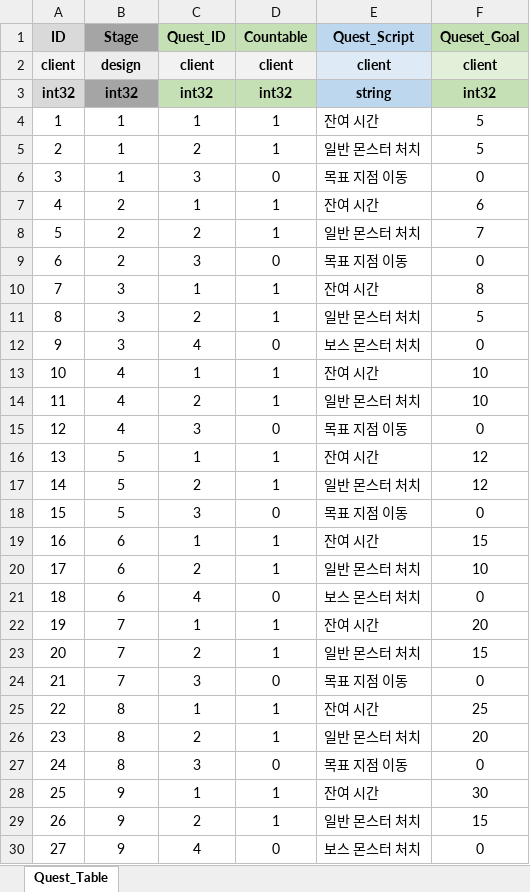
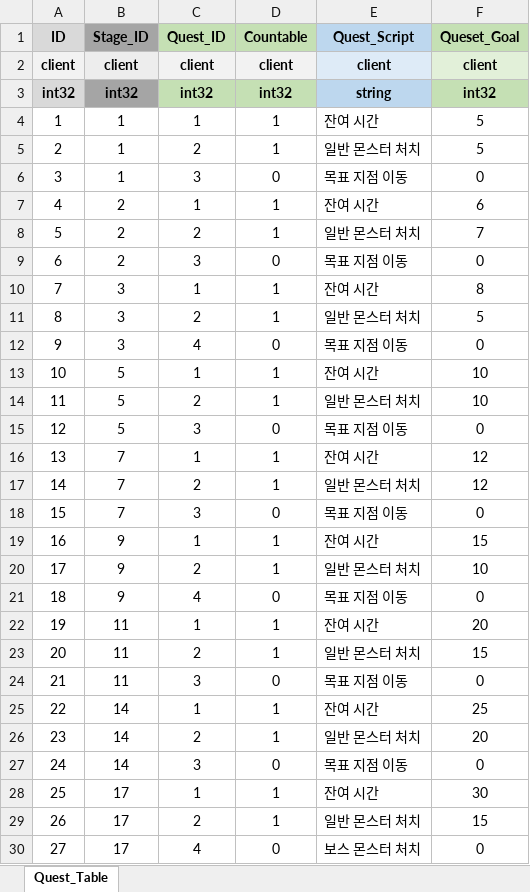
Before and after one commit to RRE1012/Turtle_Bomb, an Excel workbook: GameDesign/Table/TurtleBomb_Adventure_Quest_Table.xlsx, sheet Quest_Table, drawn as a sheet; values as stored, in another font and other column widths than the file's, no borders; conditional formats not drawn; the diff names each change by its address in the sheet, - before the commit and + after, or states it on an @@ line.

Commit message:
Quest_Table 데이터 수정
Quest_Table 데이터 수정
컬럼명도 변경하였으니 참고하여 적용할것

```diff
--- a/GameDesign/Table/TurtleBomb_Adventure_Quest_Table.xlsx (sheet Quest_Table)
+++ b/GameDesign/Table/TurtleBomb_Adventure_Quest_Table.xlsx (sheet Quest_Table)
-B1: Stage
+B1: Stage_ID
-B2 (Stage_ID): design
+B2 (Stage_ID): client
-E12 (Quest_Script): 보스 몬스터 처치
+E12 (Quest_Script): 목표 지점 이동
-B13:B15 (Stage_ID): 4
+B13:B15 (Stage_ID): 5
-B16:B18 (Stage_ID): 5
+B16:B18 (Stage_ID): 7
-B19:B21 (Stage_ID): 6
+B19:B21 (Stage_ID): 9
-E21 (Quest_Script): 보스 몬스터 처치
+E21 (Quest_Script): 목표 지점 이동
-B22:B24 (Stage_ID): 7
+B22:B24 (Stage_ID): 11
-B25:B27 (Stage_ID): 8
+B25:B27 (Stage_ID): 14
-B28:B30 (Stage_ID): 9
+B28:B30 (Stage_ID): 17
```
